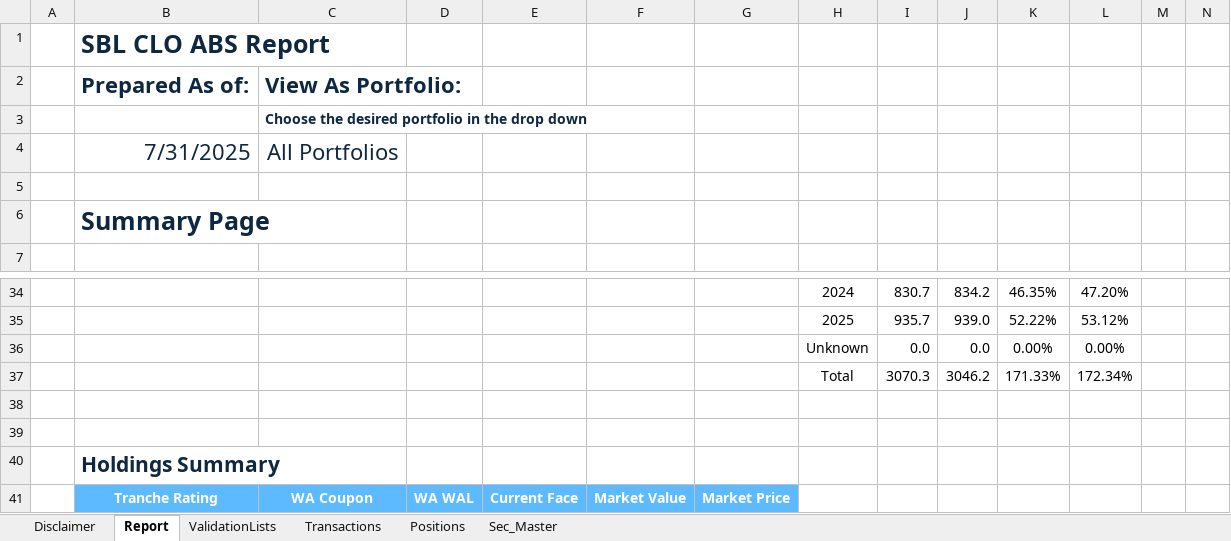
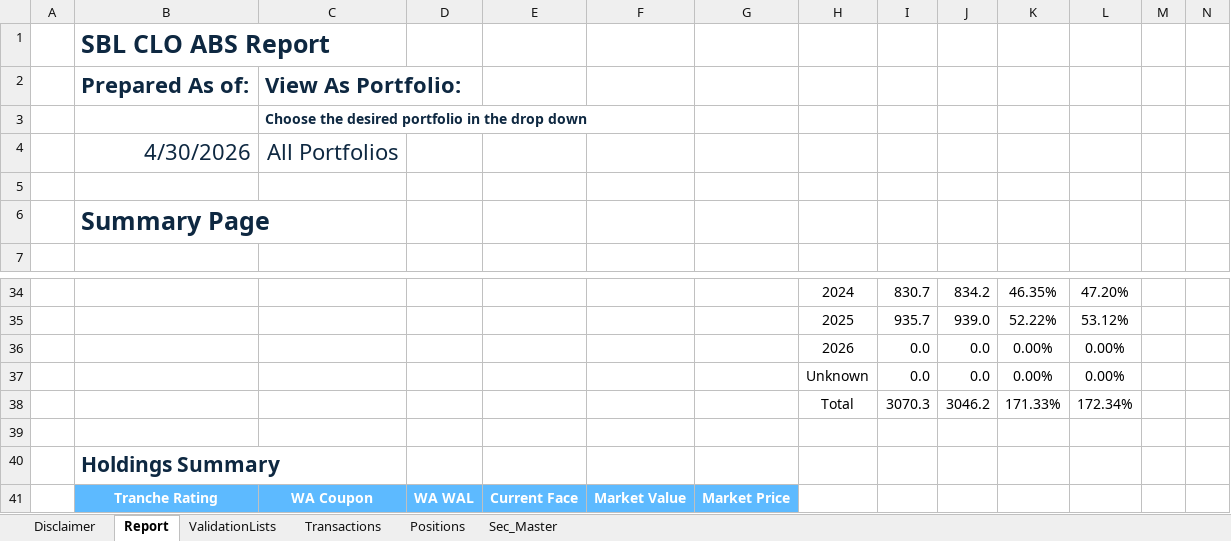
Before and after one commit to Hanlu-Eldridge/legacyReporting, an Excel workbook: reporting/report_template/SBL_CLO_100_Template.xlsx, sheet Report, drawn as a sheet; only a part is shown, gaps mark what is left out; values as stored, in another font and other column widths than the file's, no borders; table styles not drawn; removed rows and columns are numbered as before the commit, all else as after; rows hold the shown columns only; the diff names each change by its address in the sheet, - before the commit and + after, or states it on an @@ line.

Commit message:
updated Template for SBL mandate report

```diff
--- a/reporting/report_template/SBL_CLO_100_Template.xlsx (sheet Report)
+++ b/reporting/report_template/SBL_CLO_100_Template.xlsx (sheet Report)
-B4: 7/31/2025
+B4: 4/30/2026
+row 36:  |  |  |  |  |  |  | 2026 | 0.0 | 0.0 | 0.00% | 0.00%
-row 38: (empty)
```
Also changed, not shown: 1 other file.
